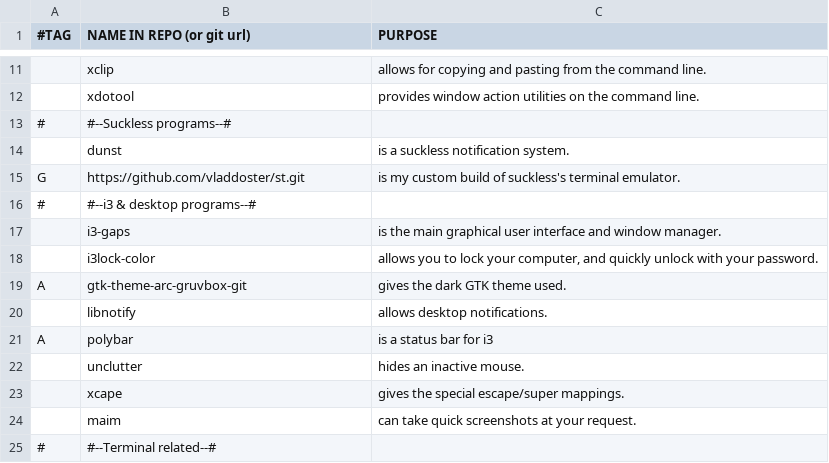
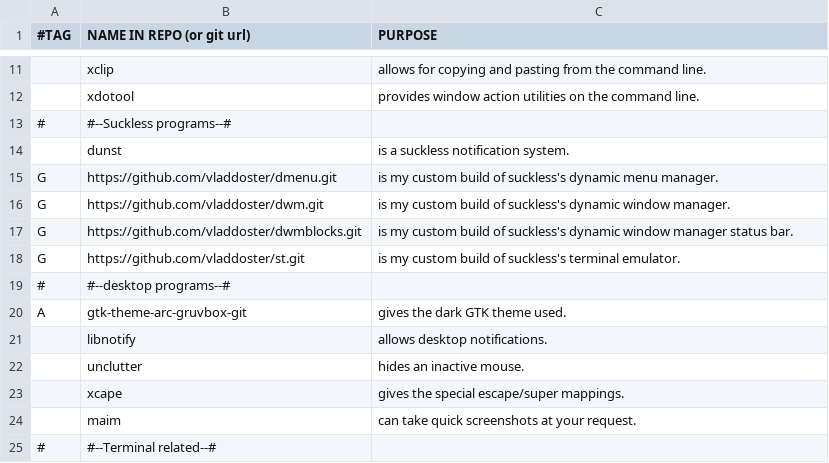
Before and after one commit to rescenic/system-bootstrap, a CSV file: programs.csv, drawn as a sheet; only a part is shown, gaps mark what is left out.

Commit message:
moved to dwm
so long i3, you've been a good friend.

```diff
--- a/programs.csv
+++ b/programs.csv
@@ -14,9 +14,9 @@
 ,dunst,"is a suckless notification system."
+G,https://github.com/vladdoster/dmenu.git,"is my custom build of suckless's dynamic menu manager."
+G,https://github.com/vladdoster/dwm.git,"is my custom build of suckless's dynamic window manager."
+G,https://github.com/vladdoster/dwmblocks.git,"is my custom build of suckless's dynamic window manager status bar."
 G,https://github.com/vladdoster/st.git,"is my custom build of suckless's terminal emulator."
-#,#--i3 & desktop programs--#,
-,i3-gaps,"is the main graphical user interface and window manager."
-,i3lock-color,"allows you to lock your computer, and quickly unlock with your password."
+#,#--desktop programs--#,
 A,gtk-theme-arc-gruvbox-git,"gives the dark GTK theme used."
 ,libnotify,"allows desktop notifications."
-A,polybar,"is a status bar for i3"
 ,unclutter,"hides an inactive mouse."
```
